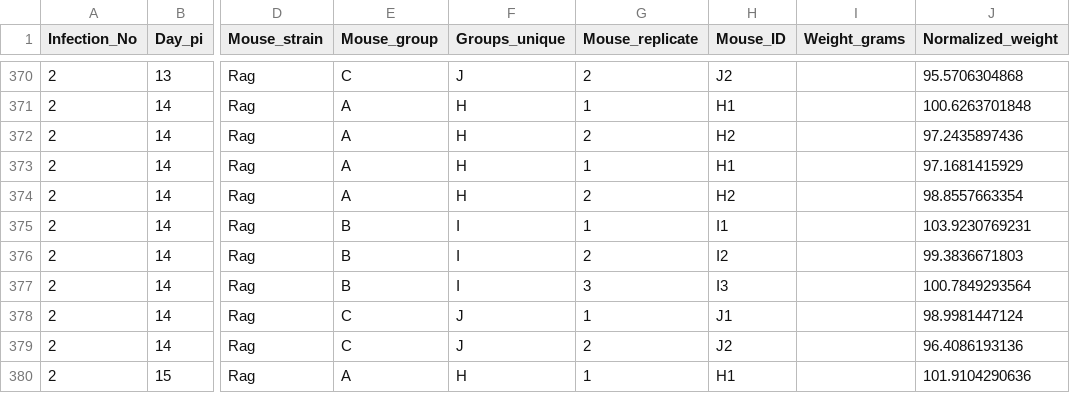
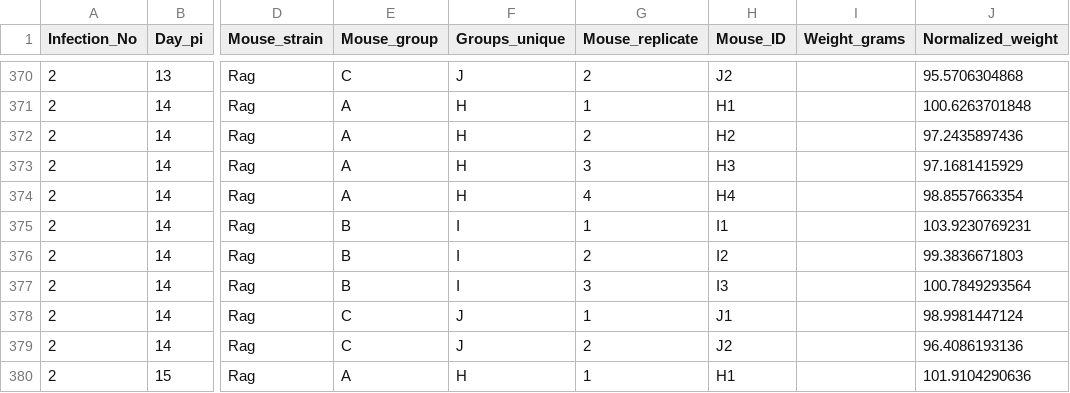
Before and after one commit to derele/Ef_RNAseq, a CSV file: data/Oocysts_output_weight_SS_longdata.csv, drawn as a sheet; only a part is shown, gaps mark what is left out; the diff names each change by its address in the sheet, - before the commit and + after, or states it on an @@ line.

Commit message:
fixed mouse ID issue

```diff
--- a/data/Oocysts_output_weight_SS_longdata.csv
+++ b/data/Oocysts_output_weight_SS_longdata.csv
-G373 (Mouse_replicate): 1
+G373 (Mouse_replicate): 3
-H373 (Mouse_ID): H1
+H373 (Mouse_ID): H3
-G374 (Mouse_replicate): 2
+G374 (Mouse_replicate): 4
-H374 (Mouse_ID): H2
+H374 (Mouse_ID): H4
```
